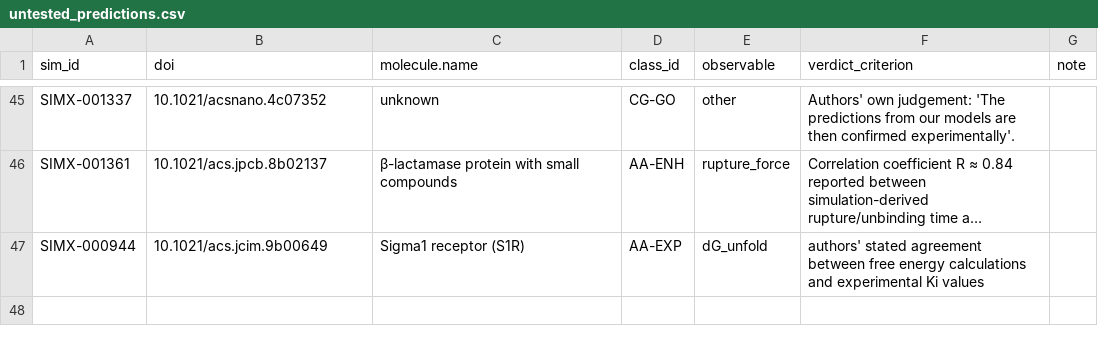
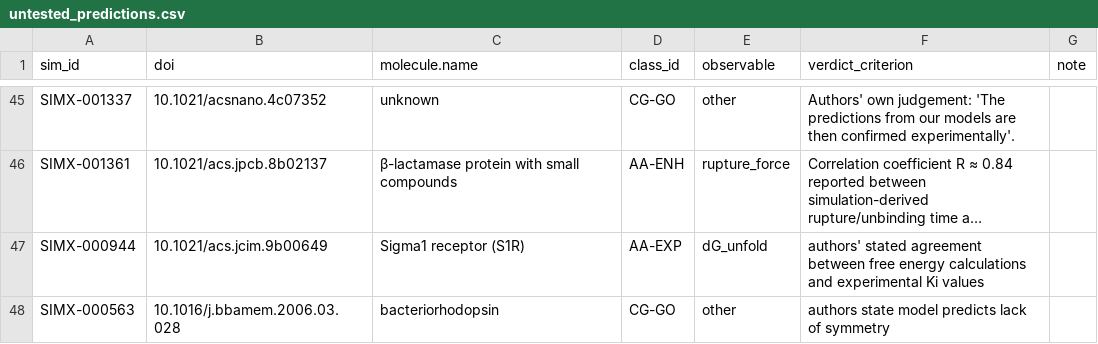
Before and after one commit to MattH55/smash-sim, a CSV file: data/views/untested_predictions.csv, drawn as a sheet; only a part is shown, gaps mark what is left out; long unchanged cells end in …; the diff names each change by its address in the sheet, - before the commit and + after, or states it on an @@ line.

```diff
--- a/data/views/untested_predictions.csv
+++ b/data/views/untested_predictions.csv
+row 48: SIMX-000563 | 10.1016/j.bbamem.2006.03.028 | bacteriorhodopsin | CG-GO | other | authors state model predicts lack of symmetry
```
Also changed, not shown: data/30_missing.csv, data/views/arrows.csv, 13 other files.
